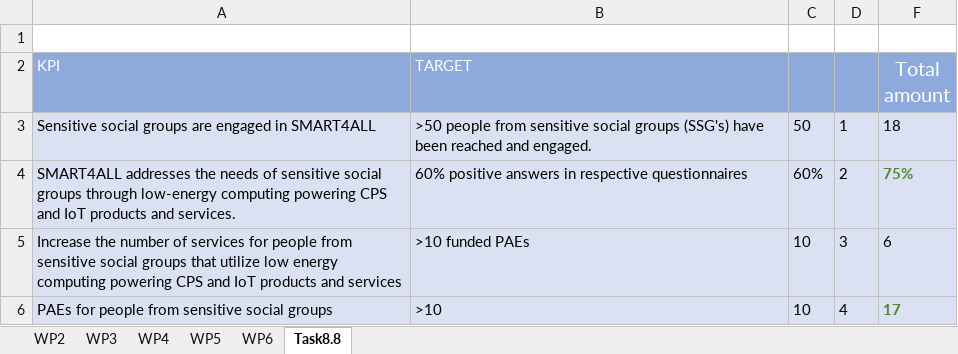
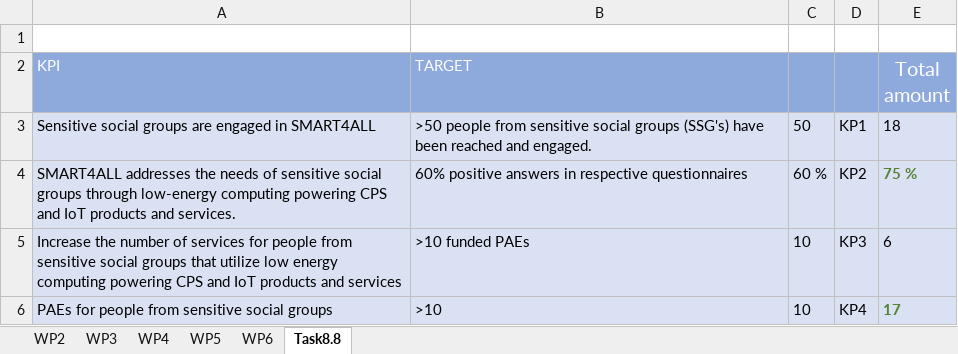
Before and after one commit to ergasap/Smart4AllStats, an Excel workbook: src/data/kpis.xlsx, sheet Task8.8, drawn as a sheet; values as stored, in another font and other column widths than the file's, no borders; charts and pictures not drawn; addresses are those after the commit; the diff names each change by its address in the sheet, - before the commit and + after, or states it on an @@ line.

Commit message:
Updated graphs with new serie TotalAmount

```diff
--- a/src/data/kpis.xlsx (sheet Task8.8)
+++ b/src/data/kpis.xlsx (sheet Task8.8)
-D3: 1
+D3: KP1
-C4: 60%
+C4: 60 %
-D4: 2
+D4: KP2
-E4 (Total amount): 75%
+E4 (Total amount): 75 %
-D5: 3
+D5: KP3
-D6: 4
+D6: KP4
```
Also changed, not shown: sheet WP6, sheet WP5, sheet WP4, sheet WP2, hidden cells, charts or pictures, 4 other files.
